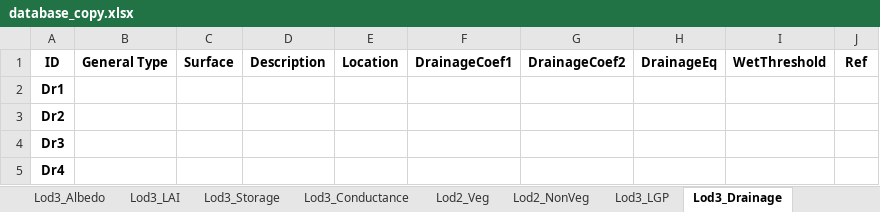
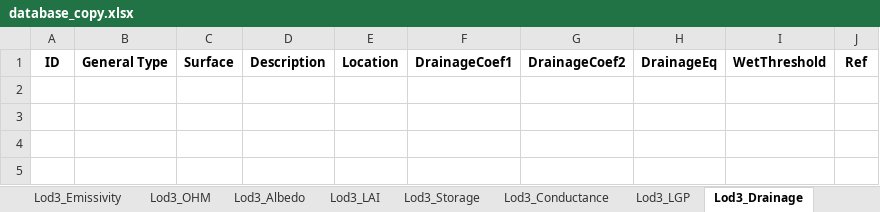
Before and after one commit to gusbacos/SUEWS-Database-manager, an Excel workbook: database_copy.xlsx, sheet Lod3_Drainage, drawn as a sheet; values as stored, in another font and other column widths than the file's, no borders; the diff names each change by its address in the sheet, - before the commit and + after, or states it on an @@ line.

```diff
--- a/database_copy.xlsx (sheet Lod3_Drainage)
+++ b/database_copy.xlsx (sheet Lod3_Drainage)
-row 2: Dr1
-row 3: Dr2
-row 4: Dr3
-row 5: Dr4
```
Also changed, not shown: sheet Lod3_Albedo, sheet Lod1_Types, sheet Lod3_LGP, sheet Lod2_NonVeg, sheet Lod3_LAI, sheet Lod3_Emissivity, 1 more sheet, other sheet tabs, 6 other files.
